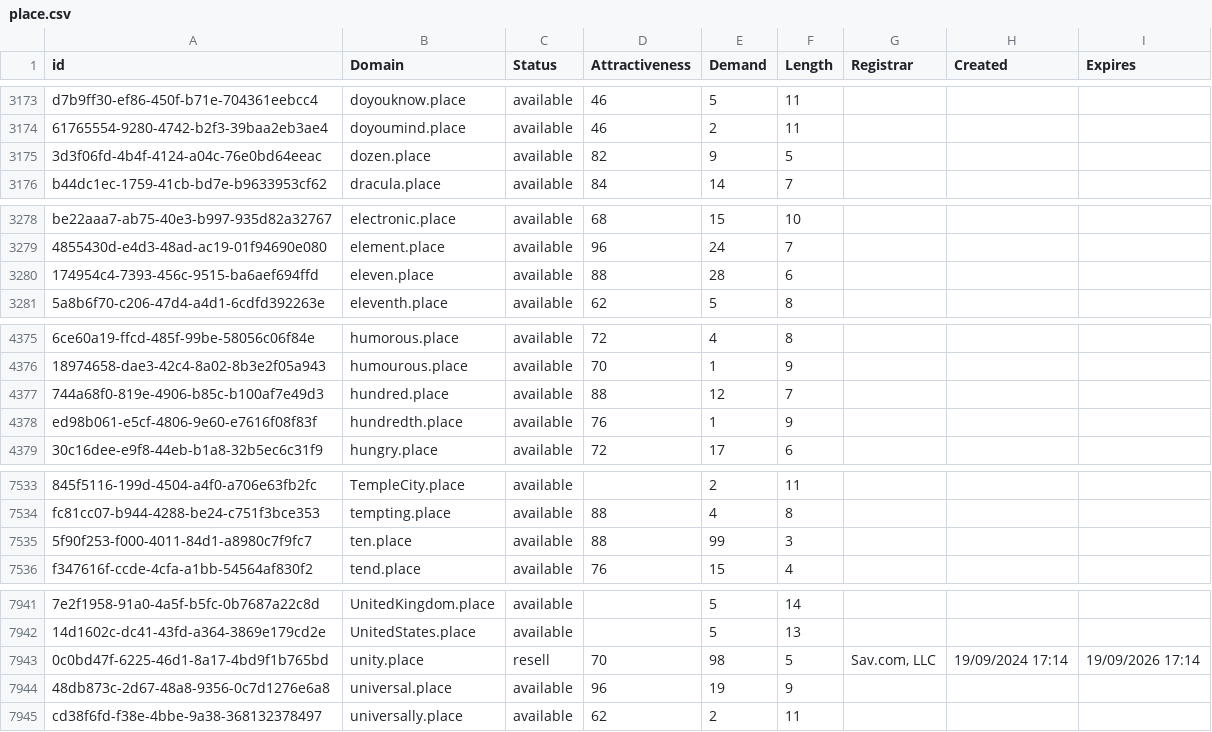
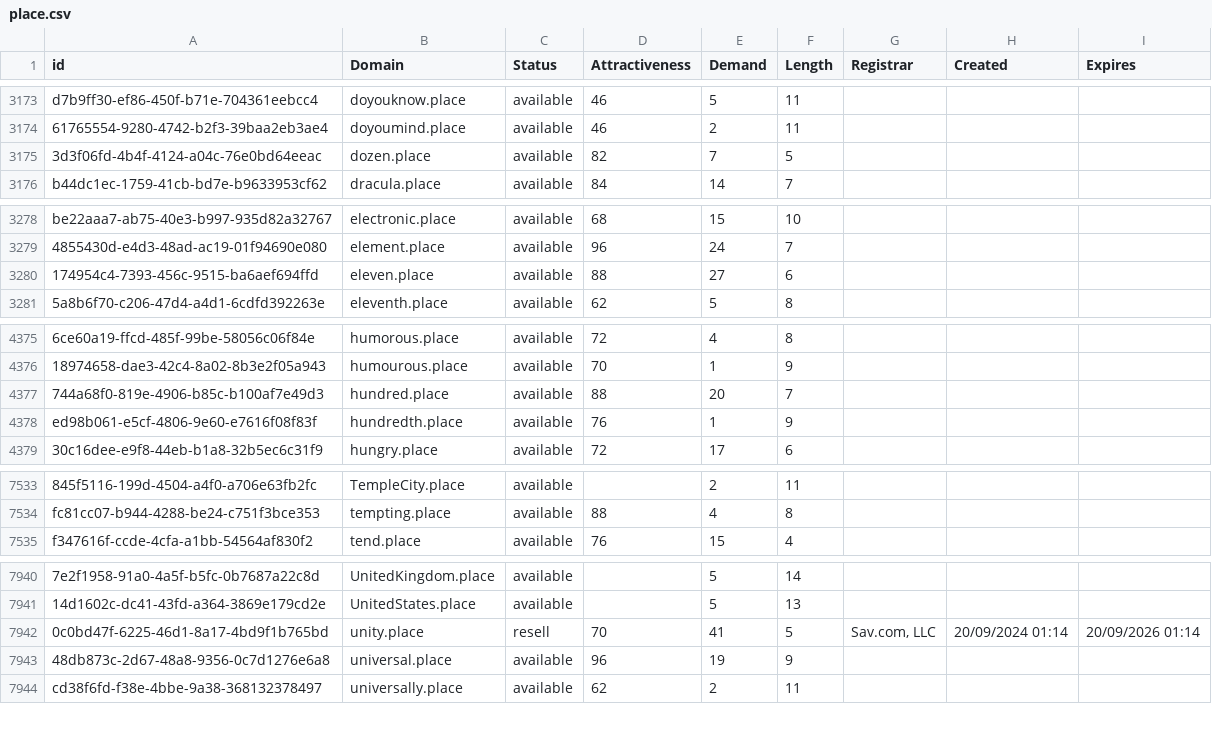
Before and after one commit to UniqueDomains/place-oneword-domains, a CSV file: place.csv, drawn as a sheet; only a part is shown, gaps mark what is left out; removed rows and columns are numbered as before the commit, all else as after; the diff names each change by its address in the sheet, - before the commit and + after, or states it on an @@ line.

Commit message:
Domains update

```diff
--- a/place.csv
+++ b/place.csv
-E3175 (Demand): 9
+E3175 (Demand): 7
-E3280 (Demand): 28
+E3280 (Demand): 27
-E4377 (Demand): 12
+E4377 (Demand): 20
-row 7535: 5f90f253-f000-4011-84d1-a8980c7f9fc7 | ten.place | available | 88 | 99 | 3
-E7942 (Demand): 98
+E7942 (Demand): 41
-H7942 (Created): 19/09/2024 17:14
+H7942 (Created): 20/09/2024 01:14
-I7942 (Expires): 19/09/2026 17:14
+I7942 (Expires): 20/09/2026 01:14
```
Also changed, not shown: 2 other files.
